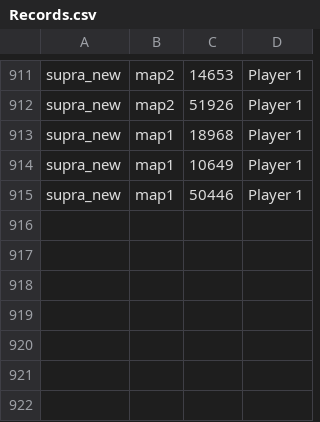
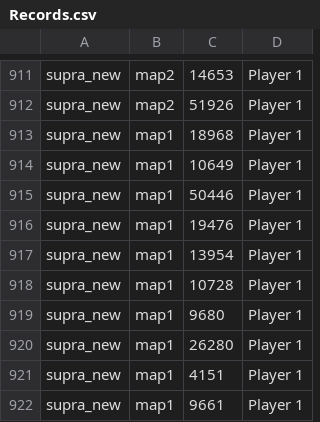
Before and after one commit to Y3drk/quick_racing, a CSV file: data/Records.csv, drawn as a sheet; only a part is shown, gaps mark what is left out.

```diff
--- a/data/Records.csv
+++ b/data/Records.csv
@@ -915 +915,8 @@ supra_new,map1,10649,Player 1
 supra_new,map1,50446,Player 1
+supra_new,map1,19476,Player 1
+supra_new,map1,13954,Player 1
+supra_new,map1,10728,Player 1
+supra_new,map1,9680,Player 1
+supra_new,map1,26280,Player 1
+supra_new,map1,4151,Player 1
+supra_new,map1,9661,Player 1
```
Also changed, not shown: 7 other files.
